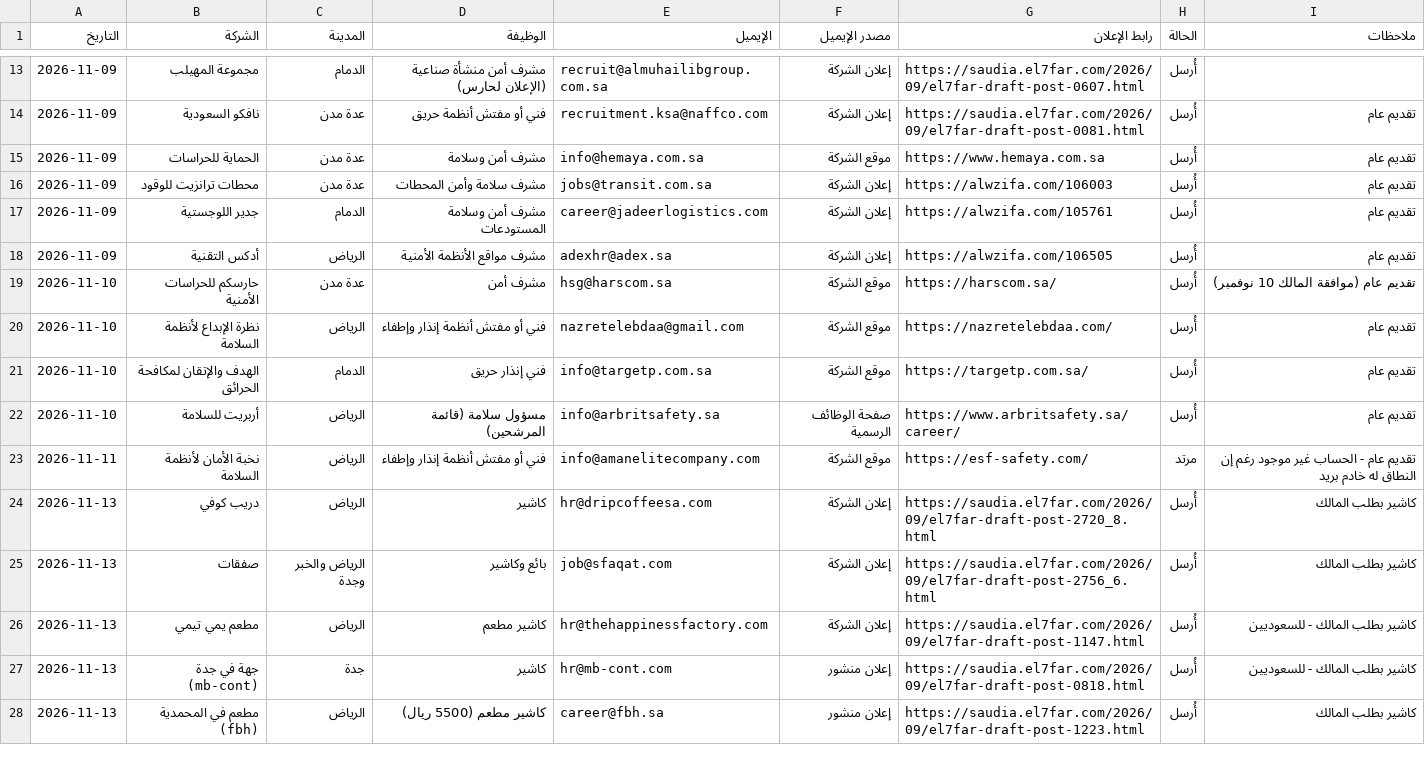
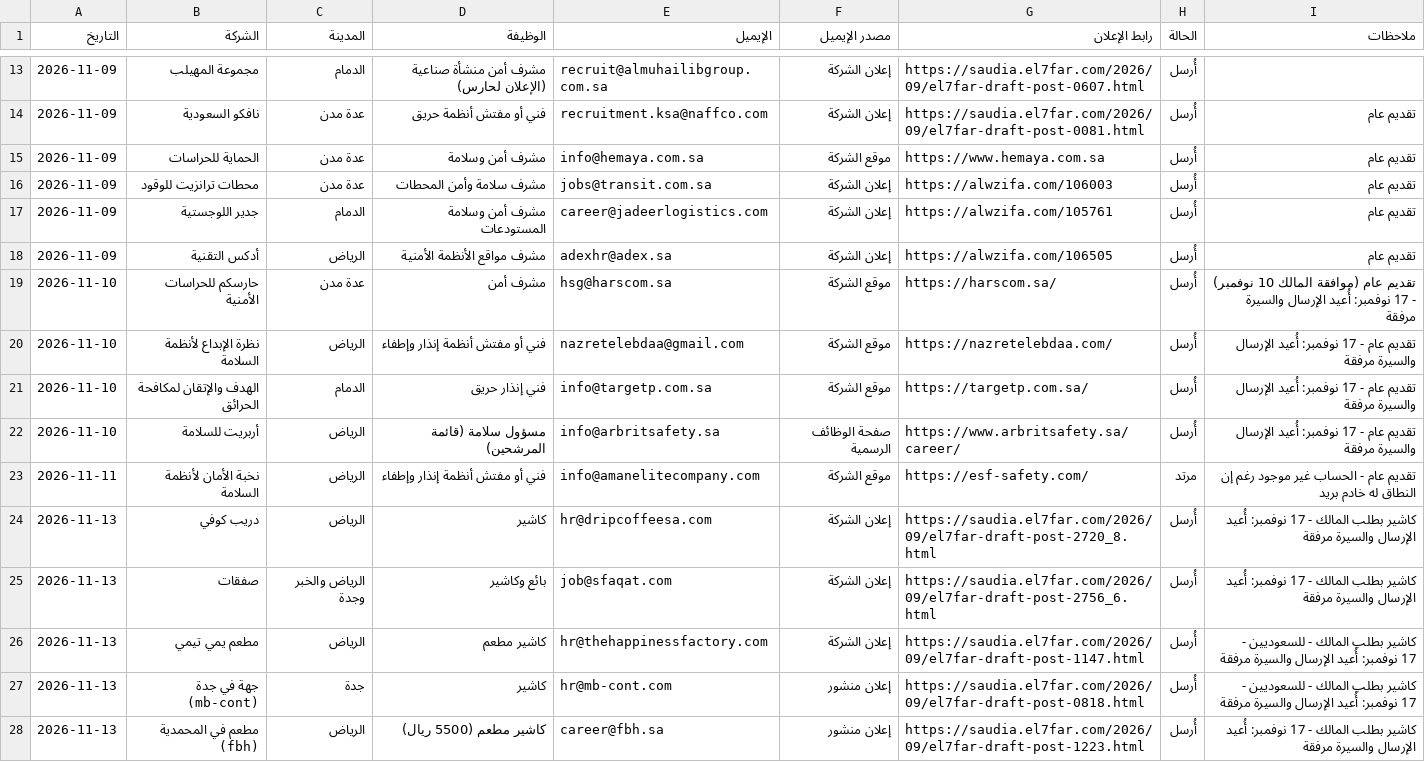
Before and after one commit to atbsukr-bot/Mg, a CSV file: team/jobs/candidates/majed-khalid/log.csv, drawn as a sheet; only a part is shown, gaps mark what is left out; the diff covers the shown part only.

```diff
--- a/team/jobs/candidates/majed-khalid/log.csv
+++ b/team/jobs/candidates/majed-khalid/log.csv
@@ -18,11 +18,11 @@
 2026-11-09,أدكس التقنية,الرياض,مشرف مواقع الأنظمة الأمنية,adexhr@adex.sa,إعلان الشركة,https://alwzifa.com/106505,أُرسل,تقديم عام
-2026-11-10,حارسكم للحراسات الأمنية,عدة مدن,مشرف أمن,hsg@harscom.sa,موقع الشركة,https://harscom.sa/,أُرسل,تقديم عام (موافقة المالك 10 نوفمبر)
-2026-11-10,نظرة الإبداع لأنظمة السلامة,الرياض,فني أو مفتش أنظمة إنذار وإطفاء,nazretelebdaa@gmail.com,موقع الشركة,https://nazretelebdaa.com/,أُرسل,تقديم عام
-2026-11-10,الهدف والإتقان لمكافحة الحرائق,الدمام,فني إنذار حريق,info@targetp.com.sa,موقع الشركة,https://targetp.com.sa/,أُرسل,تقديم عام
-2026-11-10,أربريت للسلامة,الرياض,مسؤول سلامة (قائمة المرشحين),info@arbritsafety.sa,صفحة الوظائف الرسمية,https://www.arbritsafety.sa/career/,أُرسل,تقديم عام
+2026-11-10,حارسكم للحراسات الأمنية,عدة مدن,مشرف أمن,hsg@harscom.sa,موقع الشركة,https://harscom.sa/,أُرسل,تقديم عام (موافقة المالك 10 نوفمبر) - 17 نوفمبر: أُعيد الإرسال والسيرة مرفقة
+2026-11-10,نظرة الإبداع لأنظمة السلامة,الرياض,فني أو مفتش أنظمة إنذار وإطفاء,nazretelebdaa@gmail.com,موقع الشركة,https://nazretelebdaa.com/,أُرسل,تقديم عام - 17 نوفمبر: أُعيد الإرسال والسيرة مرفقة
+2026-11-10,الهدف والإتقان لمكافحة الحرائق,الدمام,فني إنذار حريق,info@targetp.com.sa,موقع الشركة,https://targetp.com.sa/,أُرسل,تقديم عام - 17 نوفمبر: أُعيد الإرسال والسيرة مرفقة
+2026-11-10,أربريت للسلامة,الرياض,مسؤول سلامة (قائمة المرشحين),info@arbritsafety.sa,صفحة الوظائف الرسمية,https://www.arbritsafety.sa/career/,أُرسل,تقديم عام - 17 نوفمبر: أُعيد الإرسال والسيرة مرفقة
 2026-11-11,نخبة الأمان لأنظمة السلامة,الرياض,فني أو مفتش أنظمة إنذار وإطفاء,info@amanelitecompany.com,موقع الشركة,https://esf-safety.com/,مرتد,تقديم عام - الحساب غير موجود رغم إن النطاق له خادم بريد
-2026-11-13,دريب كوفي,الرياض,كاشير,hr@dripcoffeesa.com,إعلان الشركة,https://saudia.el7far.com/2026/09/el7far-draft-post-2720_8.html,أُرسل,كاشير بطلب المالك
-2026-11-13,صفقات,الرياض والخبر وجدة,بائع وكاشير,job@sfaqat.com,إعلان الشركة,https://saudia.el7far.com/2026/09/el7far-draft-post-2756_6.html,أُرسل,كاشير بطلب المالك
-2026-11-13,مطعم يمي تيمي,الرياض,كاشير مطعم,hr@thehappinessfactory.com,إعلان الشركة,https://saudia.el7far.com/2026/09/el7far-draft-post-1147.html,أُرسل,كاشير بطلب المالك - للسعوديين
-2026-11-13,جهة في جدة (mb-cont),جدة,كاشير,hr@mb-cont.com,إعلان منشور,https://saudia.el7far.com/2026/09/el7far-draft-post-0818.html,أُرسل,كاشير بطلب المالك - للسعوديين
-2026-11-13,مطعم في المحمدية (fbh),الرياض,كاشير مطعم (5500 ريال),career@fbh.sa,إعلان منشور,https://saudia.el7far.com/2026/09/el7far-draft-post-1223.html,أُرسل,كاشير بطلب المالك
+2026-11-13,دريب كوفي,الرياض,كاشير,hr@dripcoffeesa.com,إعلان الشركة,https://saudia.el7far.com/2026/09/el7far-draft-post-2720_8.html,أُرسل,كاشير بطلب المالك - 17 نوفمبر: أُعيد الإرسال والسيرة مرفقة
+2026-11-13,صفقات,الرياض والخبر وجدة,بائع وكاشير,job@sfaqat.com,إعلان الشركة,https://saudia.el7far.com/2026/09/el7far-draft-post-2756_6.html,أُرسل,كاشير بطلب المالك - 17 نوفمبر: أُعيد الإرسال والسيرة مرفقة
+2026-11-13,مطعم يمي تيمي,الرياض,كاشير مطعم,hr@thehappinessfactory.com,إعلان الشركة,https://saudia.el7far.com/2026/09/el7far-draft-post-1147.html,أُرسل,كاشير بطلب المالك - للسعوديين - 17 نوفمبر: أُعيد الإرسال والسيرة مرفقة
+2026-11-13,جهة في جدة (mb-cont),جدة,كاشير,hr@mb-cont.com,إعلان منشور,https://saudia.el7far.com/2026/09/el7far-draft-post-0818.html,أُرسل,كاشير بطلب المالك - للسعوديين - 17 نوفمبر: أُعيد الإرسال والسيرة مرفقة
+2026-11-13,مطعم في المحمدية (fbh),الرياض,كاشير مطعم (5500 ريال),career@fbh.sa,إعلان منشور,https://saudia.el7far.com/2026/09/el7far-draft-post-1223.html,أُرسل,كاشير بطلب المالك - 17 نوفمبر: أُعيد الإرسال والسيرة مرفقة
```
Also changed, not shown: 11 edited cells elsewhere in this file, 2 other files.
